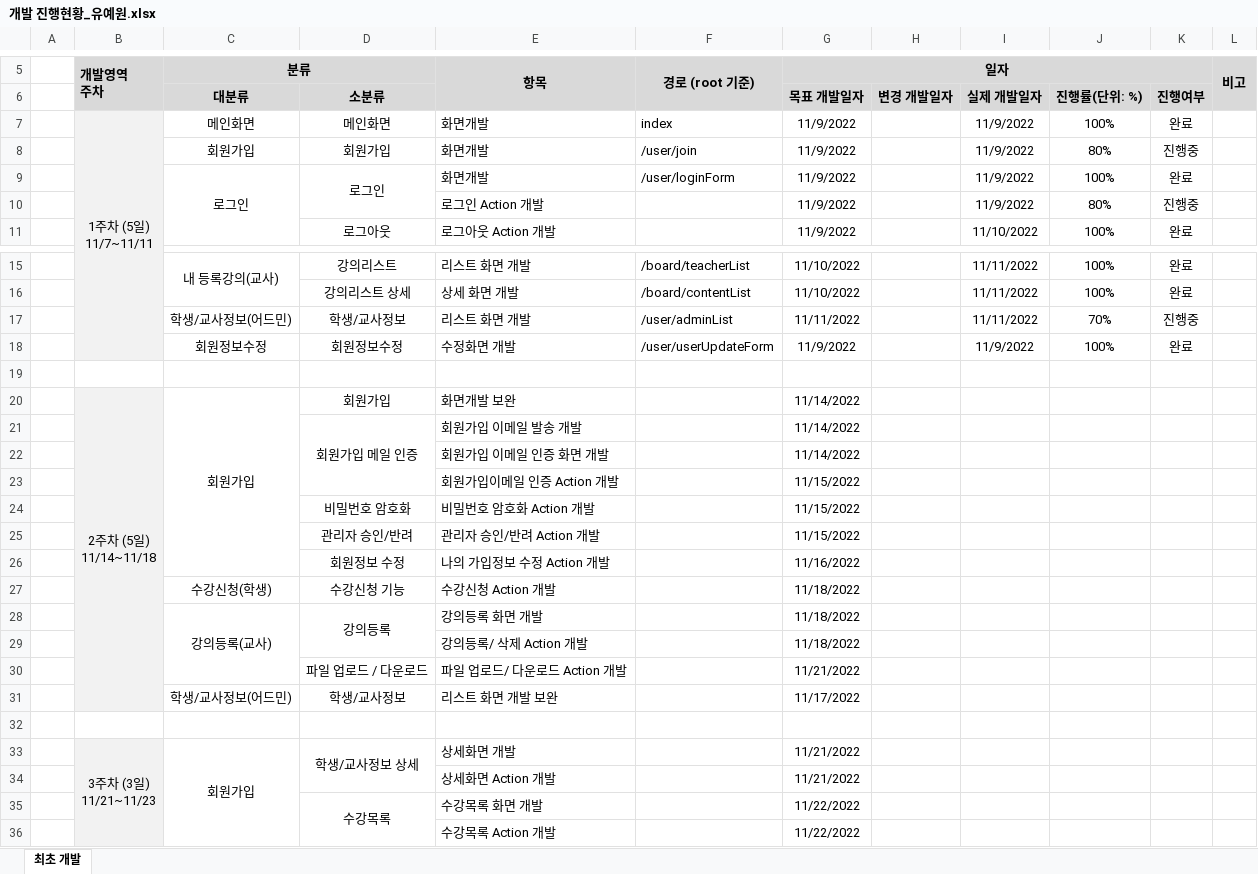
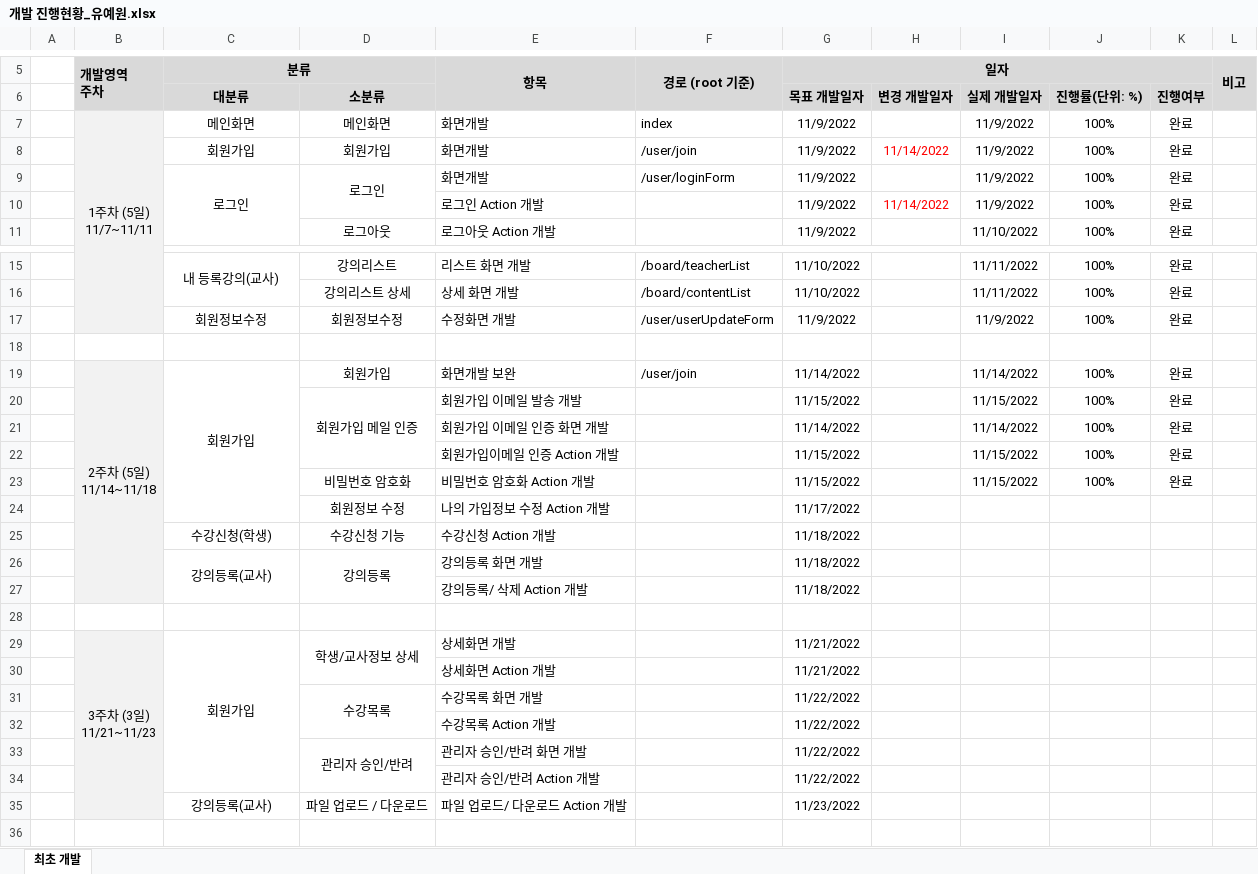
Before and after one commit to yw0418/lecture, an Excel workbook: LectureProject_1107/src/main/webapp/WEB-INF/readMe/개발 진행현황_유예원.xlsx, sheet 최초 개발, drawn as a sheet; only a part is shown, gaps mark what is left out; values as stored, in another font and other column widths than the file's, no borders; conditional formats not drawn; removed rows and columns are numbered as before the commit, all else as after; the diff names each change by its address in the sheet, - before the commit and + after, or states it on an @@ line.

```diff
--- a/LectureProject_1107/src/main/webapp/WEB-INF/readMe/개발 진행현황_유예원.xlsx (sheet 최초 개발)
+++ b/LectureProject_1107/src/main/webapp/WEB-INF/readMe/개발 진행현황_유예원.xlsx (sheet 최초 개발)
-H8: (empty)
+H8: 11/14/2022
-J8: 80%
+J8: 100%
-K8: 진행중
+K8: 완료
-H10: (empty)
+H10: 11/14/2022
-J10: 80%
+J10: 100%
-K10: 진행중
+K10: 완료
-row 17:  |  | 학생/교사정보(어드민) | 학생/교사정보 | 리스트 화면 개발 | /user/adminList | 11/11/2022 |  | 11/11/2022 | 70% | 진행중
-F19 (경로 (root 기준)): (empty)
+F19 (경로 (root 기준)): /user/join
-I19: (empty)
+I19: 11/14/2022
-J19: (empty)
+J19: 100%
-K19: (empty)
+K19: 완료
-row 21:  |  |  | 회원가입 메일 인증 | 회원가입 이메일 발송 개발 |  | 11/14/2022
-row 22:  |  |  |  | 회원가입 이메일 인증 화면 개발 |  | 11/14/2022
-row 23:  |  |  |  | 회원가입이메일 인증 Action 개발 |  | 11/15/2022
-row 24:  |  |  | 비밀번호 암호화 | 비밀번호 암호화 Action 개발 |  | 11/15/2022
-row 25:  |  |  | 관리자 승인/반려 | 관리자 승인/반려 Action 개발 |  | 11/15/2022
+row 20:  |  |  | 회원가입 메일 인증 | 회원가입 이메일 발송 개발 |  | 11/15/2022 |  | 11/15/2022 | 100% | 완료
+row 21:  |  |  |  | 회원가입 이메일 인증 화면 개발 |  | 11/14/2022 |  | 11/14/2022 | 100% | 완료
+row 22:  |  |  |  | 회원가입이메일 인증 Action 개발 |  | 11/15/2022 |  | 11/15/2022 | 100% | 완료
+row 23:  |  |  | 비밀번호 암호화 | 비밀번호 암호화 Action 개발 |  | 11/15/2022 |  | 11/15/2022 | 100% | 완료
-G24 (일자): 11/16/2022
+G24 (일자): 11/17/2022
-row 30:  |  |  | 파일 업로드 / 다운로드 | 파일 업로드/ 다운로드 Action 개발 |  | 11/21/2022
-row 31:  |  | 학생/교사정보(어드민) | 학생/교사정보 | 리스트 화면 개발 보완 |  | 11/17/2022
+row 33:  |  |  | 관리자 승인/반려 | 관리자 승인/반려 화면 개발 |  | 11/22/2022
+row 34:  |  |  |  | 관리자 승인/반려 Action 개발 |  | 11/22/2022
+row 35:  |  | 강의등록(교사) | 파일 업로드 / 다운로드 | 파일 업로드/ 다운로드 Action 개발 |  | 11/23/2022
```
Also changed, not shown: 38 other files.
